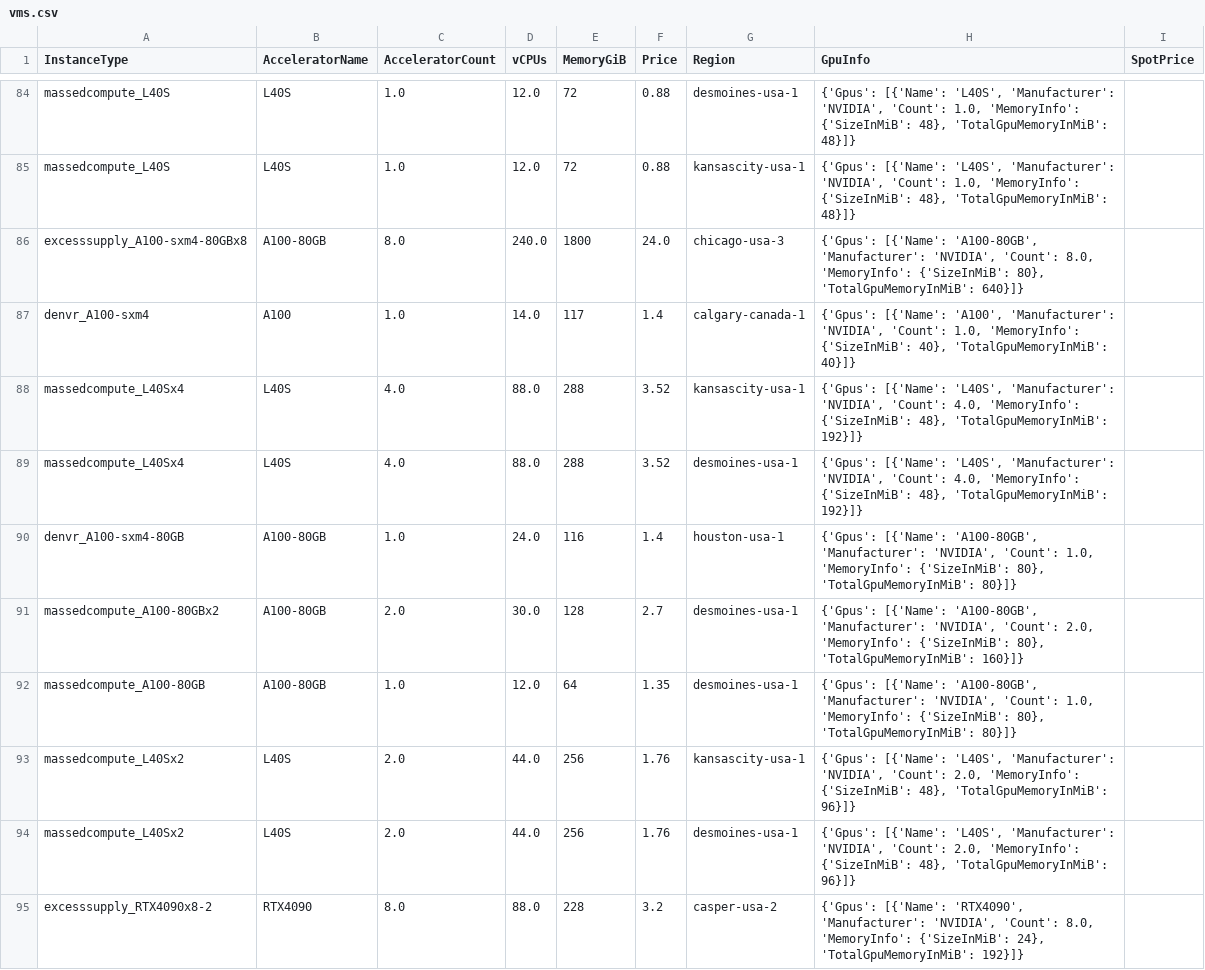
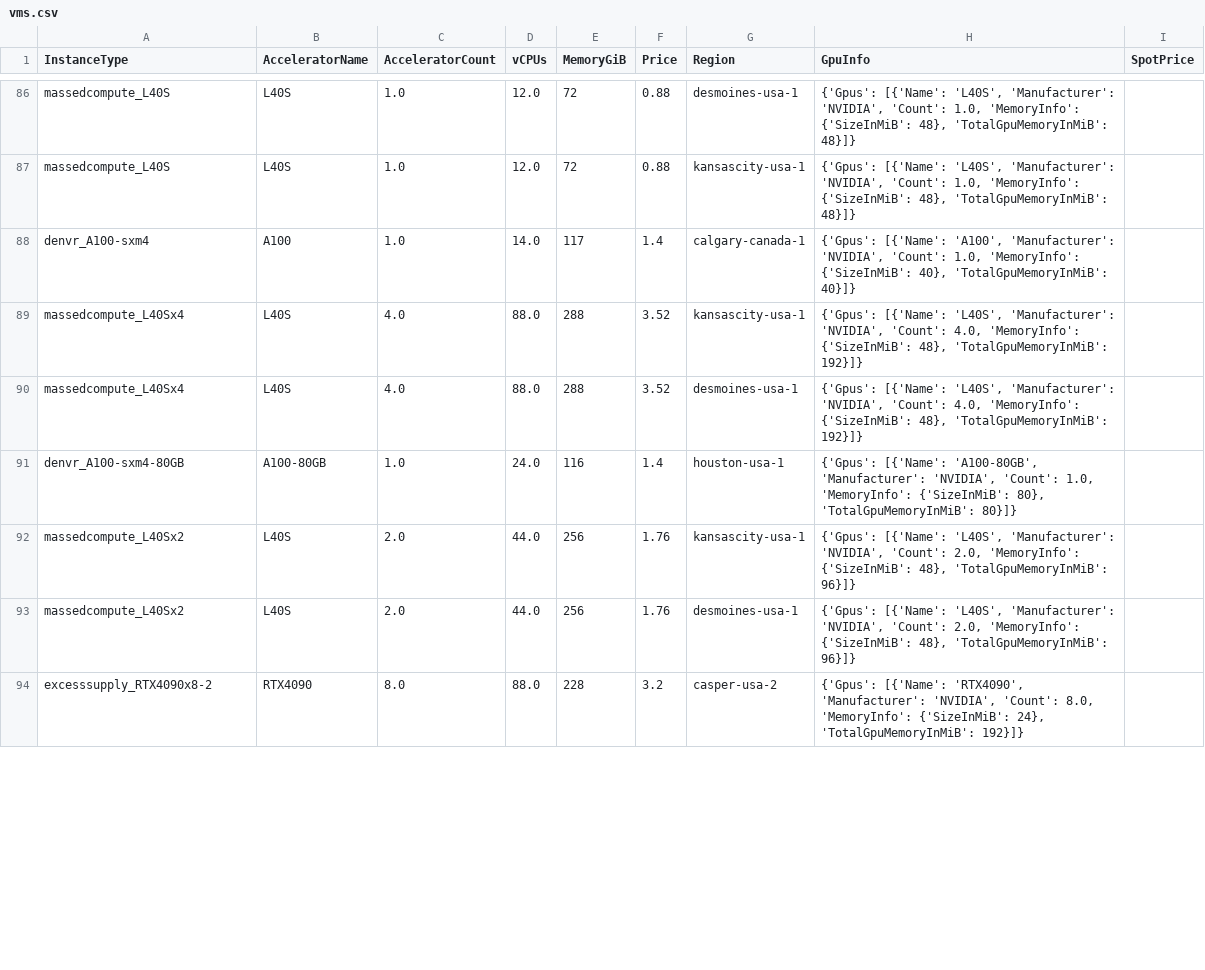
Before and after one commit to skypilot-org/skypilot-catalog, a CSV file: catalogs/v8/shadeform/vms.csv, drawn as a sheet; only a part is shown, gaps mark what is left out; the diff covers the shown part only.

```diff
--- a/catalogs/v8/shadeform/vms.csv
+++ b/catalogs/v8/shadeform/vms.csv
@@ -85,3 +87,2 @@ massedcompute_L40S,L40S,1.0,12.0,72,0.88,desmoines-usa-1,"{'Gpus': [{'Name': 'L4
 massedcompute_L40S,L40S,1.0,12.0,72,0.88,kansascity-usa-1,"{'Gpus': [{'Name': 'L40S', 'Manufacturer': 'NVIDIA', 'Count': 1.0, 'MemoryInfo': {'SizeInMiB': 48}, 'TotalGpuMemoryInMiB': 48}]}",
-excesssupply_A100-sxm4-80GBx8,A100-80GB,8.0,240.0,1800,24.0,chicago-usa-3,"{'Gpus': [{'Name': 'A100-80GB', 'Manufacturer': 'NVIDIA', 'Count': 8.0, 'MemoryInfo': {'SizeInMiB': 80}, 'TotalGpuMemoryInMiB': 640}]}",
 denvr_A100-sxm4,A100,1.0,14.0,117,1.4,calgary-canada-1,"{'Gpus': [{'Name': 'A100', 'Manufacturer': 'NVIDIA', 'Count': 1.0, 'MemoryInfo': {'SizeInMiB': 40}, 'TotalGpuMemoryInMiB': 40}]}",
@@ -90,4 +91,2 @@ massedcompute_L40Sx4,L40S,4.0,88.0,288,3.52,desmoines-usa-1,"{'Gpus': [{'Name':
 denvr_A100-sxm4-80GB,A100-80GB,1.0,24.0,116,1.4,houston-usa-1,"{'Gpus': [{'Name': 'A100-80GB', 'Manufacturer': 'NVIDIA', 'Count': 1.0, 'MemoryInfo': {'SizeInMiB': 80}, 'TotalGpuMemoryInMiB': 80}]}",
-massedcompute_A100-80GBx2,A100-80GB,2.0,30.0,128,2.7,desmoines-usa-1,"{'Gpus': [{'Name': 'A100-80GB', 'Manufacturer': 'NVIDIA', 'Count': 2.0, 'MemoryInfo': {'SizeInMiB': 80}, 'TotalGpuMemoryInMiB': 160}]}",
-massedcompute_A100-80GB,A100-80GB,1.0,12.0,64,1.35,desmoines-usa-1,"{'Gpus': [{'Name': 'A100-80GB', 'Manufacturer': 'NVIDIA', 'Count': 1.0, 'MemoryInfo': {'SizeInMiB': 80}, 'TotalGpuMemoryInMiB': 80}]}",
 massedcompute_L40Sx2,L40S,2.0,44.0,256,1.76,kansascity-usa-1,"{'Gpus': [{'Name': 'L40S', 'Manufacturer': 'NVIDIA', 'Count': 2.0, 'MemoryInfo': {'SizeInMiB': 48}, 'TotalGpuMemoryInMiB': 96}]}",
```
Also changed, not shown: 8 added rows and 7 removed rows elsewhere in this file.
